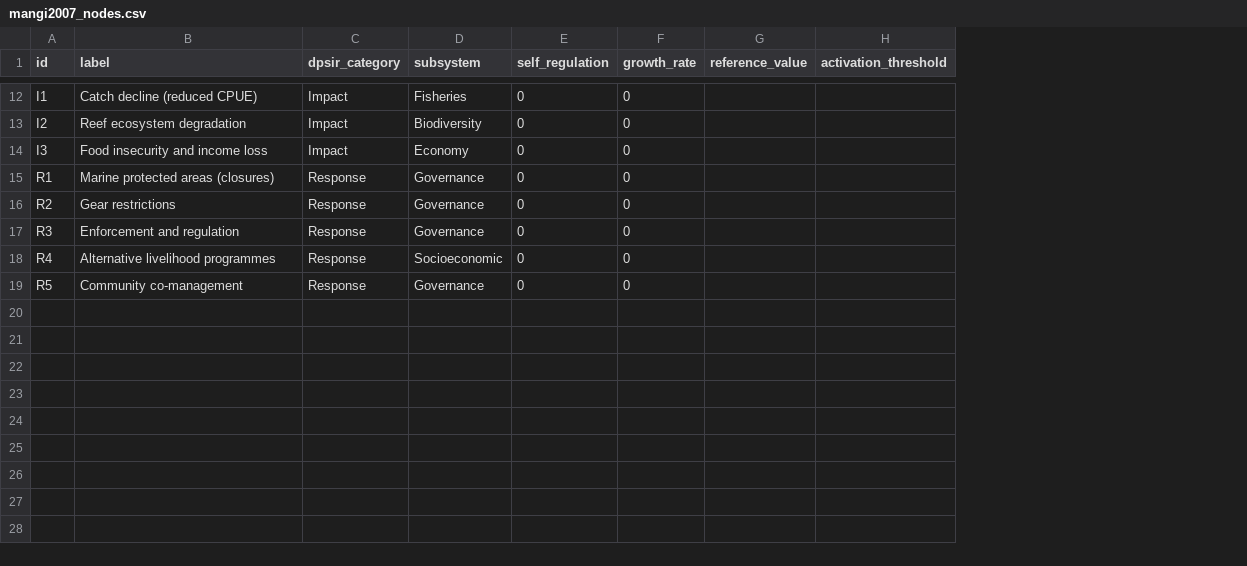
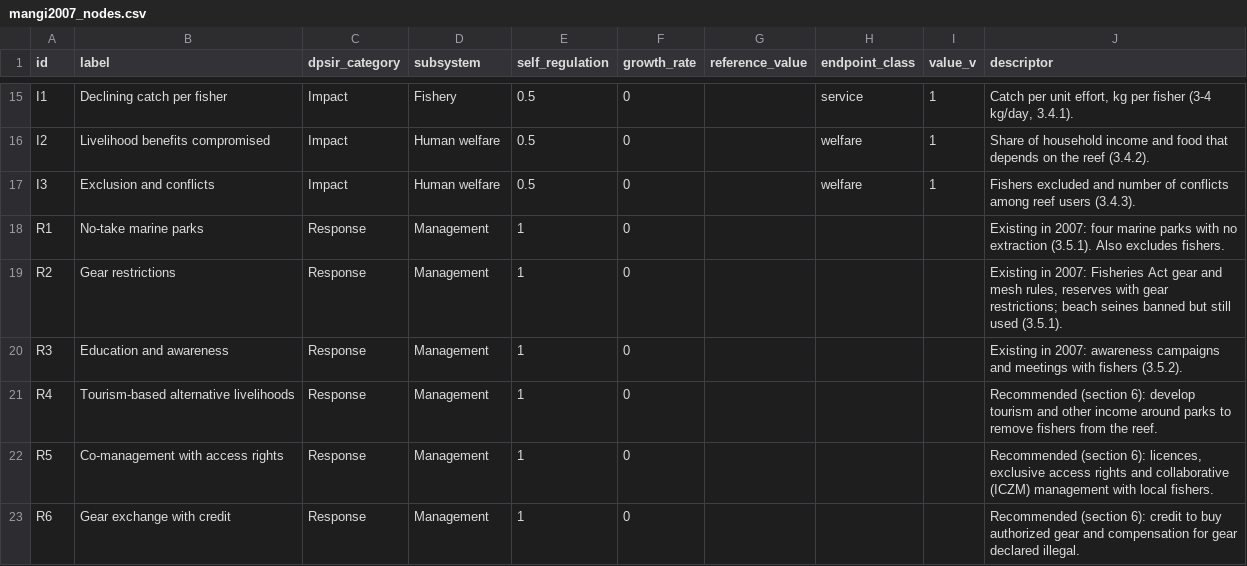
Before and after one commit to gfonseca-unifesp/iDPSIR, a CSV file: data/mangi2007_nodes.csv, drawn as a sheet; only a part is shown, gaps mark what is left out; removed rows and columns are numbered as before the commit, all else as after; the diff covers the shown part only; the diff names each change by its address in the sheet, - before the commit and + after, or states it on an @@ line.

```diff
--- a/data/mangi2007_nodes.csv
+++ b/data/mangi2007_nodes.csv
-column H (activation_threshold), empty
+column H (endpoint_class), rows 15-17: service | welfare | welfare
+column I (value_v), rows 15-17: all 1
+column J (descriptor), rows 15-22: Catch per unit effort, kg per fisher (3-4 kg/day, 3.4.1). | Share of household income and food that depends on the reef (3.4.2). | Fishers excluded and number of conflicts among reef users (3.4.3). | Existing in 2007: four marine parks with no extraction (3.5.1). Also excludes fishers. | Existing in 2007: Fisheries Act gear and mesh rules, reserves with gear restrictions; beach seines banned but still used (3.5.1). | Existing in 2007: awareness campaigns and meetings with fishers (3.5.2). | Recommended (section 6): develop tourism and other income around parks to remove fishers from the reef. | Recommended (section 6): licences, exclusive access rights and collaborative (ICZM) management with local fishers.
-B15 (label): Catch decline (reduced CPUE)
+B15 (label): Declining catch per fisher
-D15 (subsystem): Fisheries
+D15 (subsystem): Fishery
-E15:E17 (self_regulation): 0
+E15:E17 (self_regulation): 0.5
-B16 (label): Reef ecosystem degradation
+B16 (label): Livelihood benefits compromised
-D16 (subsystem): Biodiversity
+D16 (subsystem): Human welfare
-B17 (label): Food insecurity and income loss
+B17 (label): Exclusion and conflicts
-D17 (subsystem): Economy
+D17 (subsystem): Human welfare
-B18 (label): Marine protected areas (closures)
+B18 (label): No-take marine parks
-D18:D20 (subsystem): Governance
+D18:D20 (subsystem): Management
-E18:E22 (self_regulation): 0
+E18:E22 (self_regulation): 1
-B20 (label): Enforcement and regulation
+B20 (label): Education and awareness
-B21 (label): Alternative livelihood programmes
+B21 (label): Tourism-based alternative livelihoods
-D21 (subsystem): Socioeconomic
+D21 (subsystem): Management
-B22 (label): Community co-management
+B22 (label): Co-management with access rights
-D22 (subsystem): Governance
+D22 (subsystem): Management
+row 23: R6 | Gear exchange with credit | Response | Management | 1 | 0 |  |  |  | Recommended (section 6): credit to buy authorized gear and compensation for gear declared illegal.
```
Also changed, not shown: 4 added rows, 1 removed row and 29 edited cells elsewhere in this file, data/mangi2007_edges.csv, 17 other files.
